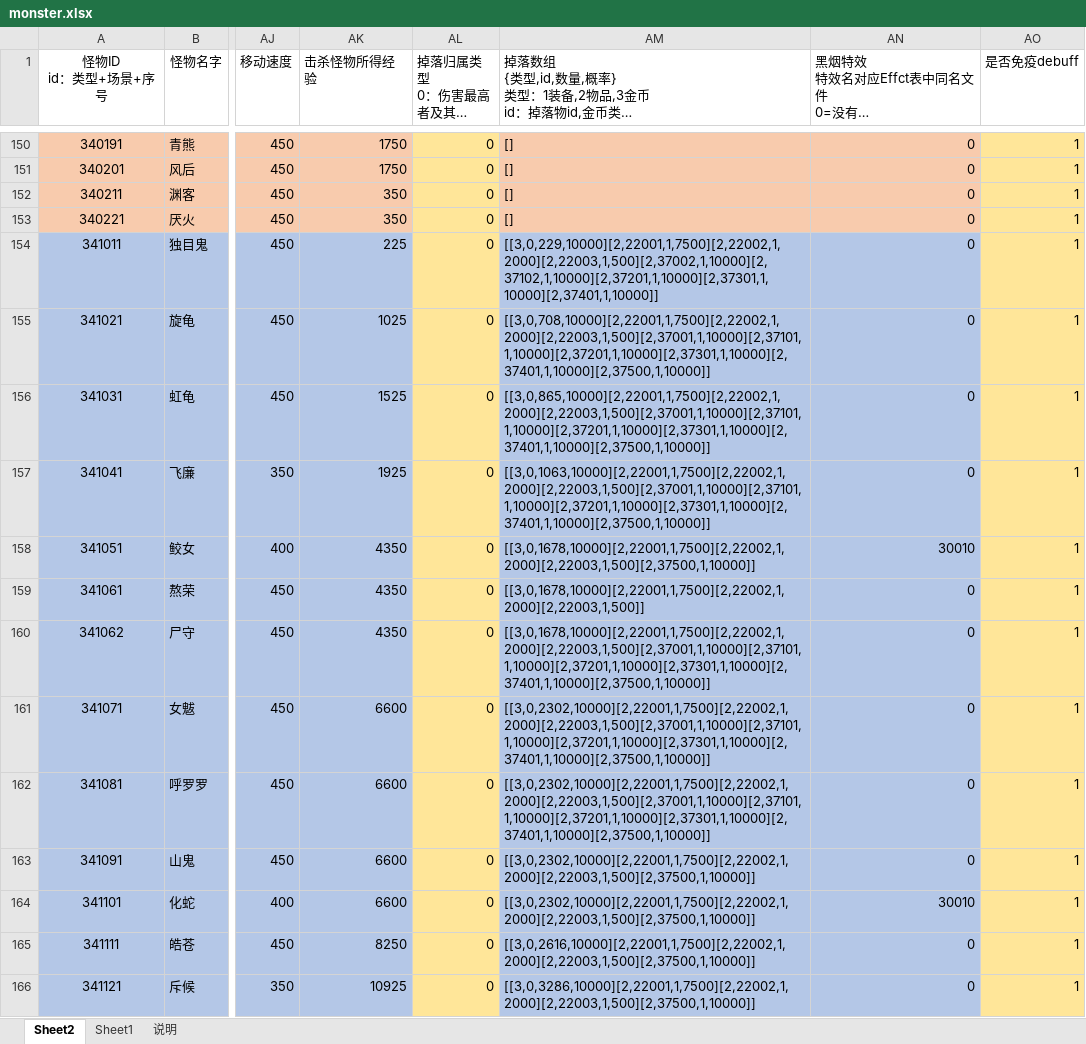
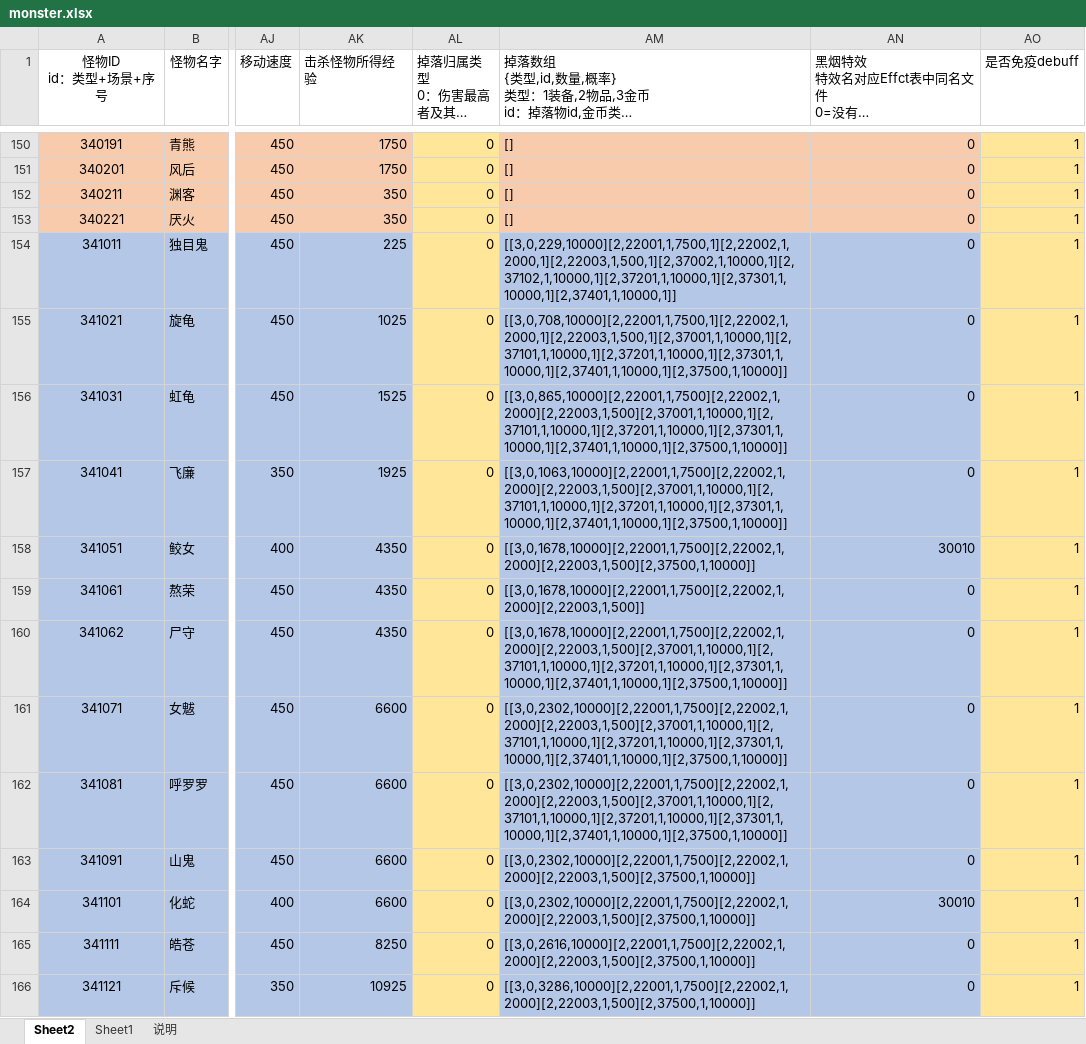
Before and after one commit to corefan/xunhai, an Excel workbook: development/database/excel/monster.xlsx, sheet Sheet2, drawn as a sheet; only a part is shown, gaps mark what is left out; long unchanged cells end in …; values as stored, in another font and other column widths than the file's, no borders; conditional formats not drawn; 1 other sheet too large or unreadable and not compared; the diff names each change by its address in the sheet, - before the commit and + after, or states it on an @@ line.

```diff
--- a/development/database/excel/monster.xlsx (sheet Sheet2)
+++ b/development/database/excel/monster.xlsx (sheet Sheet2)
-AM154: [[3,0,229,10000][2,22001,1,7500][2,22002,1,2000][2,22003,1,500][2,37002,1,10000][2,37102,1,10000][2,37201,1,10000][2,37301,1,10000][2,37401,1,10000]]
+AM154: [[3,0,229,10000][2,22001,1,7500,1][2,22002,1,2000,1][2,22003,1,500,1][2,37002,1,10000,1][2,37102,1,10000,1][2,37201,1,10000,1][2,37301,1,10000,1][2,37401,1,10000,1]]
-AM155: [[3,0,708,10000][2,22001,1,7500][2,22002,1,2000][2,22003,1,500][2,37001,1,10000][2,37101,1,10000][2,37201,1,10000][2,37301,1,10000][2,37401,1,10000][2,37500,1,10000]]
+AM155: [[3,0,708,10000][2,22001,1,7500,1][2,22002,1,2000,1][2,22003,1,500,1][2,37001,1,10000,1][2,37101,1,10000,1][2,37201,1,10000,1][2,37301,1,10000,1][2,37401,1,10000,1][2,37500,1,10000]]
-AM156: [[3,0,865,10000][2,22001,1,7500][2,22002,1,2000][2,22003,1,500][2,37001,1,10000][2,37101,1,10000][2,37201,1,10000][2,37301,1,10000][2,37401,1,10000][2,37500,1,10000]]
+AM156: [[3,0,865,10000][2,22001,1,7500][2,22002,1,2000][2,22003,1,500][2,37001,1,10000,1][2,37101,1,10000,1][2,37201,1,10000,1][2,37301,1,10000,1][2,37401,1,10000,1][2,37500,1,10000]]
-AM157: [[3,0,1063,10000][2,22001,1,7500][2,22002,1,2000][2,22003,1,500][2,37001,1,10000][2,37101,1,10000][2,37201,1,10000][2,37301,1,10000][2,37401,1,10000][2,37500,1,10000]]
+AM157: [[3,0,1063,10000][2,22001,1,7500][2,22002,1,2000][2,22003,1,500][2,37001,1,10000,1][2,37101,1,10000,1][2,37201,1,10000,1][2,37301,1,10000,1][2,37401,1,10000,1][2,37500,1,10000]]
-AM160: [[3,0,1678,10000][2,22001,1,7500][2,22002,1,2000][2,22003,1,500][2,37001,1,10000][2,37101,1,10000][2,37201,1,10000][2,37301,1,10000][2,37401,1,10000][2,37500,1,10000]]
+AM160: [[3,0,1678,10000][2,22001,1,7500][2,22002,1,2000][2,22003,1,500][2,37001,1,10000,1][2,37101,1,10000,1][2,37201,1,10000,1][2,37301,1,10000,1][2,37401,1,10000,1][2,37500,1,10000]]
-AM161:AM162: [[3,0,2302,10000][2,22001,1,7500][2,22002,1,2000][2,22003,1,500][2,37001,1,10000][2,37101,1,10000][2,37201,1,10000][2,37301,1,10000][2,37401,1,10000][2,37500,1,10000]]
+AM161:AM162: [[3,0,2302,10000][2,22001,1,7500][2,22002,1,2000][2,22003,1,500][2,37001,1,10000,1][2,37101,1,10000,1][2,37201,1,10000,1][2,37301,1,10000,1][2,37401,1,10000,1][2,37500,1,10000]]
```
Also changed, not shown: development/database/excel/item.xlsx, development/database/excel/platIap.xlsx, 7 other files.
